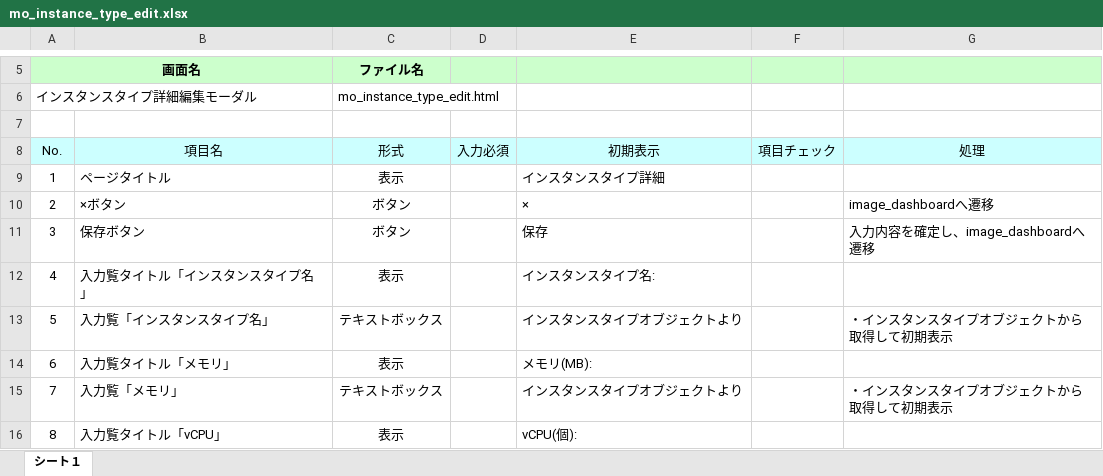
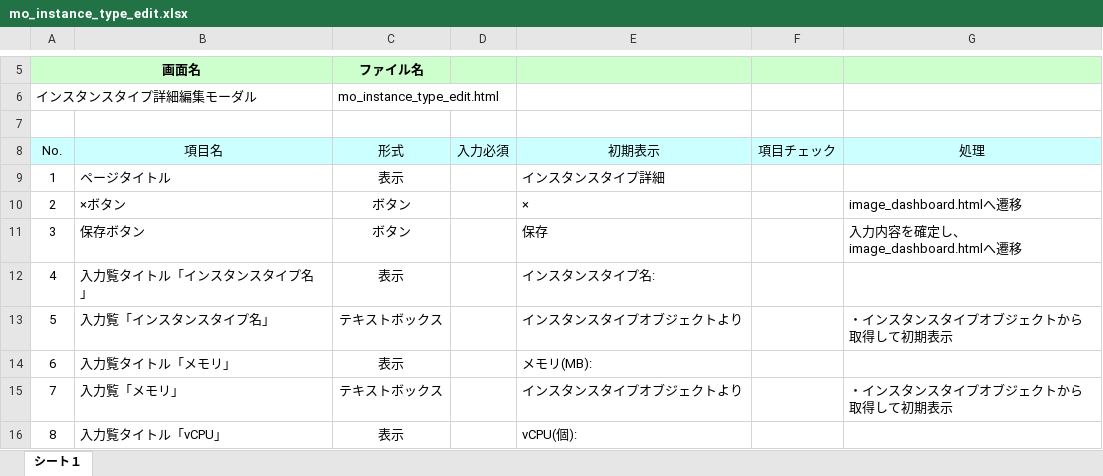
Before and after one commit to okkass/Kamata-Cloud-Infrastructure, an Excel workbook: docs/画面項目定義書/instance_type_management/mo_instance_type_edit.xlsx, sheet シート１, drawn as a sheet; only a part is shown, gaps mark what is left out; values as stored, in another font and other column widths than the file's, no borders; charts and pictures not drawn; the diff names each change by its address in the sheet, - before the commit and + after, or states it on an @@ line.

```diff
--- a/docs/画面項目定義書/instance_type_management/mo_instance_type_edit.xlsx (sheet シート１)
+++ b/docs/画面項目定義書/instance_type_management/mo_instance_type_edit.xlsx (sheet シート１)
-G10 (処理): image_dashboardへ遷移
+G10 (処理): image_dashboard.htmlへ遷移
-G11 (処理): 入力内容を確定し、image_dashboardへ遷移
+G11 (処理): 入力内容を確定し、image_dashboard.htmlへ遷移
```
Also changed, not shown: docs/画面項目定義書/instance_type_management/instance_type_dashboard.xlsx, docs/画面項目定義書/instance_type_management/instance_type_detail.xlsx, 1 other file.
